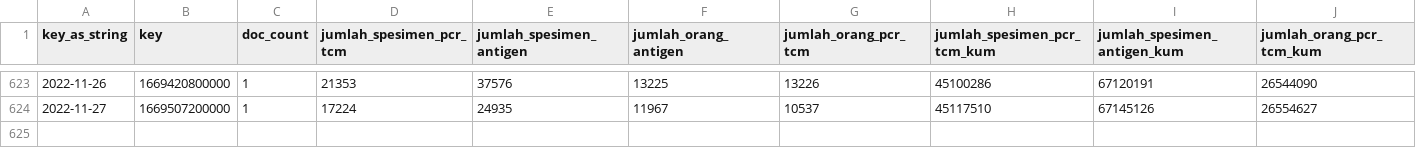
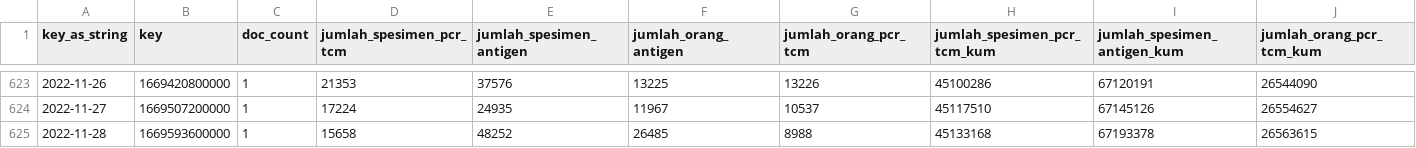
Before and after one commit to zakiego/data-sebaran-covid19goid, a CSV file: nasional/pemeriksaan.csv, drawn as a sheet; only a part is shown, gaps mark what is left out; rows hold the shown columns only; the diff names each change by its address in the sheet, - before the commit and + after, or states it on an @@ line.

```diff
--- a/nasional/pemeriksaan.csv
+++ b/nasional/pemeriksaan.csv
+row 625: 2022-11-28 | 1669593600000 | 1 | 15658 | 48252 | 26485 | 8988 | 45133168 | 67193378 | 26563615
```
Also changed, not shown: nasional/harian.csv, nasional/vaksinasi.csv.
